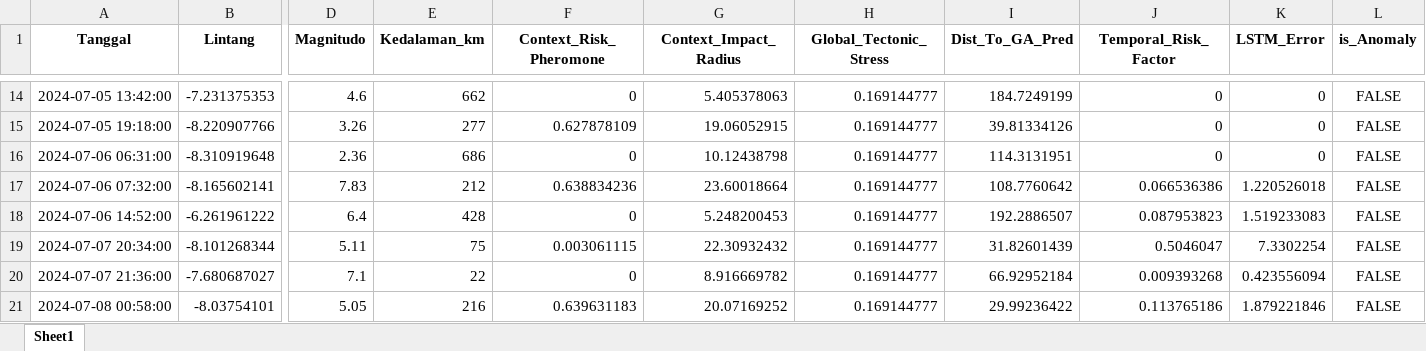
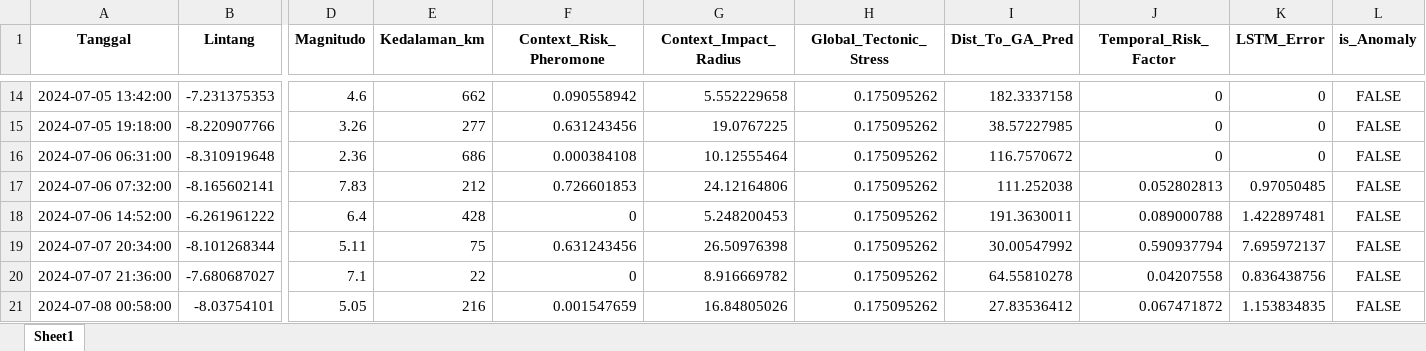
Before and after one commit to Felix-ryn/gempatektonik, an Excel workbook: output/lstm_results/lstm_data_for_cnn.xlsx, sheet Sheet1, drawn as a sheet; only a part is shown, gaps mark what is left out; values as stored, in another font and other column widths than the file's, no borders; the diff covers the shown part only; the diff names each change by its address in the sheet, - before the commit and + after, or states it on an @@ line.

```diff
--- a/output/lstm_results/lstm_data_for_cnn.xlsx (sheet Sheet1)
+++ b/output/lstm_results/lstm_data_for_cnn.xlsx (sheet Sheet1)
-F14 (Context_Risk_Pheromone): 0
+F14 (Context_Risk_Pheromone): 0.090558942
-G14 (Context_Impact_Radius): 5.405378063
+G14 (Context_Impact_Radius): 5.552229658
-H14:H21 (Global_Tectonic_Stress): 0.169144777
+H14:H21 (Global_Tectonic_Stress): 0.175095262
-I14 (Dist_To_GA_Pred): 184.7249199
+I14 (Dist_To_GA_Pred): 182.3337158
-F15 (Context_Risk_Pheromone): 0.627878109
+F15 (Context_Risk_Pheromone): 0.631243456
-G15 (Context_Impact_Radius): 19.06052915
+G15 (Context_Impact_Radius): 19.0767225
-I15 (Dist_To_GA_Pred): 39.81334126
+I15 (Dist_To_GA_Pred): 38.57227985
-F16 (Context_Risk_Pheromone): 0
+F16 (Context_Risk_Pheromone): 0.000384108
-G16 (Context_Impact_Radius): 10.12438798
+G16 (Context_Impact_Radius): 10.12555464
-I16 (Dist_To_GA_Pred): 114.3131951
+I16 (Dist_To_GA_Pred): 116.7570672
-F17 (Context_Risk_Pheromone): 0.638834236
+F17 (Context_Risk_Pheromone): 0.726601853
-G17 (Context_Impact_Radius): 23.60018664
+G17 (Context_Impact_Radius): 24.12164806
-I17 (Dist_To_GA_Pred): 108.7760642
+I17 (Dist_To_GA_Pred): 111.252038
-J17 (Temporal_Risk_Factor): 0.066536386
+J17 (Temporal_Risk_Factor): 0.052802813
-K17 (LSTM_Error): 1.220526018
+K17 (LSTM_Error): 0.97050485
-I18 (Dist_To_GA_Pred): 192.2886507
+I18 (Dist_To_GA_Pred): 191.3630011
-J18 (Temporal_Risk_Factor): 0.087953823
+J18 (Temporal_Risk_Factor): 0.089000788
-K18 (LSTM_Error): 1.519233083
+K18 (LSTM_Error): 1.422897481
-F19 (Context_Risk_Pheromone): 0.003061115
+F19 (Context_Risk_Pheromone): 0.631243456
-G19 (Context_Impact_Radius): 22.30932432
+G19 (Context_Impact_Radius): 26.50976398
-I19 (Dist_To_GA_Pred): 31.82601439
+I19 (Dist_To_GA_Pred): 30.00547992
-J19 (Temporal_Risk_Factor): 0.5046047
+J19 (Temporal_Risk_Factor): 0.590937794
-K19 (LSTM_Error): 7.3302254
+K19 (LSTM_Error): 7.695972137
-I20 (Dist_To_GA_Pred): 66.92952184
+I20 (Dist_To_GA_Pred): 64.55810278
-J20 (Temporal_Risk_Factor): 0.009393268
+J20 (Temporal_Risk_Factor): 0.04207558
-K20 (LSTM_Error): 0.423556094
+K20 (LSTM_Error): 0.836438756
-F21 (Context_Risk_Pheromone): 0.639631183
+F21 (Context_Risk_Pheromone): 0.001547659
-G21 (Context_Impact_Radius): 20.07169252
+G21 (Context_Impact_Radius): 16.84805026
-I21 (Dist_To_GA_Pred): 29.99236422
+I21 (Dist_To_GA_Pred): 27.83536412
-J21 (Temporal_Risk_Factor): 0.113765186
+J21 (Temporal_Risk_Factor): 0.067471872
-K21 (LSTM_Error): 1.879221846
+K21 (LSTM_Error): 1.153834835
```
Also changed, not shown: 1659 edited cells elsewhere in this sheet, output/aco_results/aco_zoning_data_for_lstm.xlsx, output/ga_results/ga_prediction_data_for_lstm.xlsx, 26 other files.
